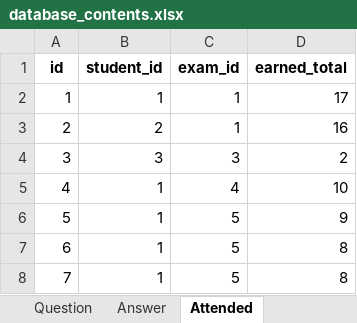
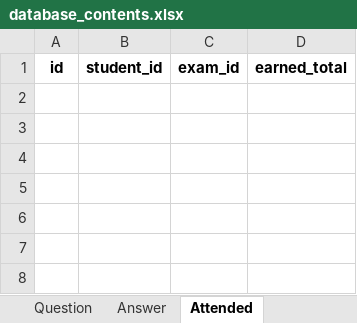
Before and after one commit to ArchBase/ExamPRO, an Excel workbook: database_contents.xlsx, sheet Attended, drawn as a sheet; values as stored, in another font and other column widths than the file's, no borders; the diff names each change by its address in the sheet, - before the commit and + after, or states it on an @@ line.

```diff
--- a/database_contents.xlsx (sheet Attended)
+++ b/database_contents.xlsx (sheet Attended)
-row 2: 1 | 1 | 1 | 17
-row 3: 2 | 2 | 1 | 16
-row 4: 3 | 3 | 3 | 2
-row 5: 4 | 1 | 4 | 10
-row 6: 5 | 1 | 5 | 9
-row 7: 6 | 1 | 5 | 8
-row 8: 7 | 1 | 5 | 8
```
Also changed, not shown: sheet Answer, sheet Question, sheet Exam, sheet Student, sheet Teacher, sheet sqlite_sequence, 7 other files.
